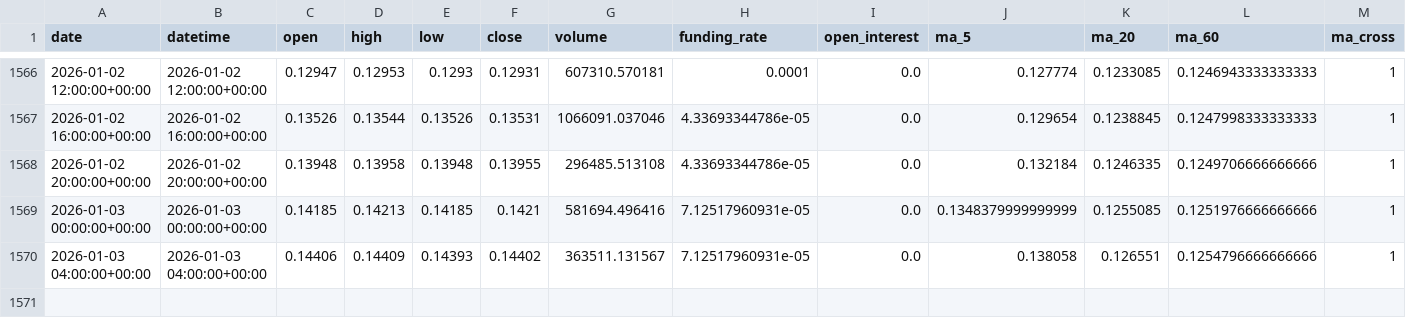
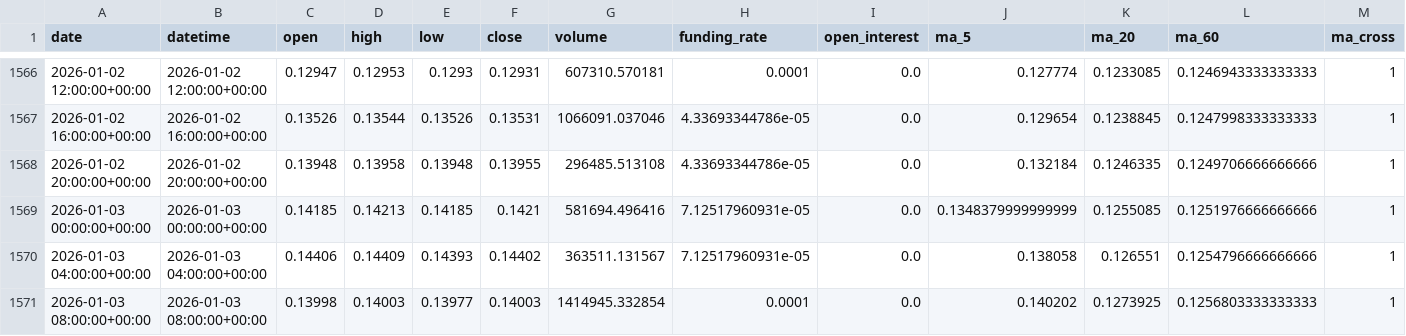
Before and after one commit to zhqin020/ai-crypto-agent, a CSV file: signals/DOGE_4h_signals.csv, drawn as a sheet; only a part is shown, gaps mark what is left out; rows hold the shown columns only; the diff names each change by its address in the sheet, - before the commit and + after, or states it on an @@ line.

```diff
--- a/signals/DOGE_4h_signals.csv
+++ b/signals/DOGE_4h_signals.csv
+row 1571: 2026-01-03 08:00:00+00:00 | 2026-01-03 08:00:00+00:00 | 0.13998 | 0.14003 | 0.13977 | 0.14003 | 1414945.332854 | 0.0001 | 0.0 | 0.140202 | 0.1273925 | 0.1256803333333333 | 1
```
Also changed, not shown: csv_data/BTC_4h.csv, signals/BNB_4h_signals.csv, 21 other files.
